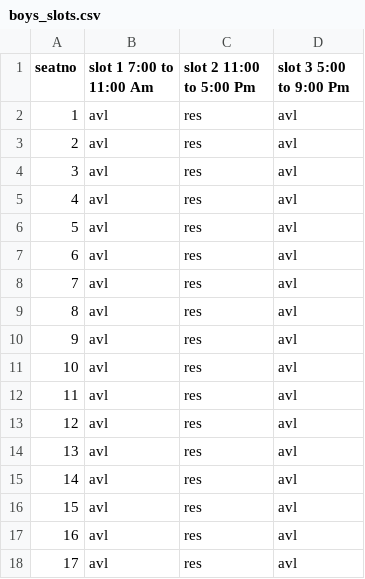
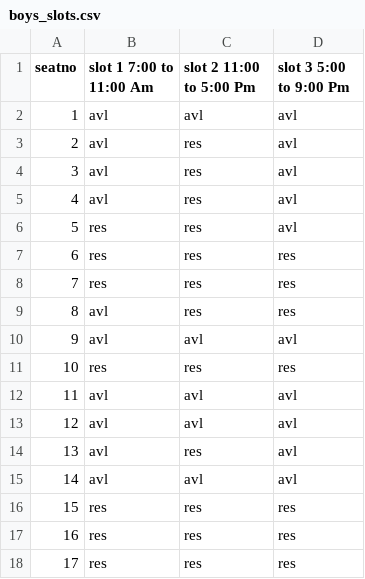
Before and after one commit to guptaankit01/krishnalibrary, a CSV file: boys_slots.csv, drawn as a sheet.

Commit message:
Update boys_slots.csv

```diff
--- a/boys_slots.csv
+++ b/boys_slots.csv
@@ -1,3 +1,3 @@
 seatno,slot 1 7:00 to 11:00 Am,slot 2 11:00 to 5:00 Pm,slot 3 5:00 to 9:00 Pm
-1,avl,res,avl
+1,avl,avl,avl
 2,avl,res,avl
@@ -5,14 +5,14 @@ seatno,slot 1 7:00 to 11:00 Am,slot 2 11:00 to 5:00 Pm,slot 3 5:00 to 9:00 Pm
 4,avl,res,avl
-5,avl,res,avl
-6,avl,res,avl
-7,avl,res,avl
-8,avl,res,avl
-9,avl,res,avl
-10,avl,res,avl
-11,avl,res,avl
-12,avl,res,avl
+5,res,res,avl
+6,res,res,res
+7,res,res,res
+8,avl,res,res
+9,avl,avl,avl
+10,res,res,res
+11,avl,avl,avl
+12,avl,avl,avl
 13,avl,res,avl
-14,avl,res,avl
-15,avl,res,avl
-16,avl,res,avl
-17,avl,res,avl
+14,avl,avl,avl
+15,res,res,res
+16,res,res,res
+17,res,res,res
```
